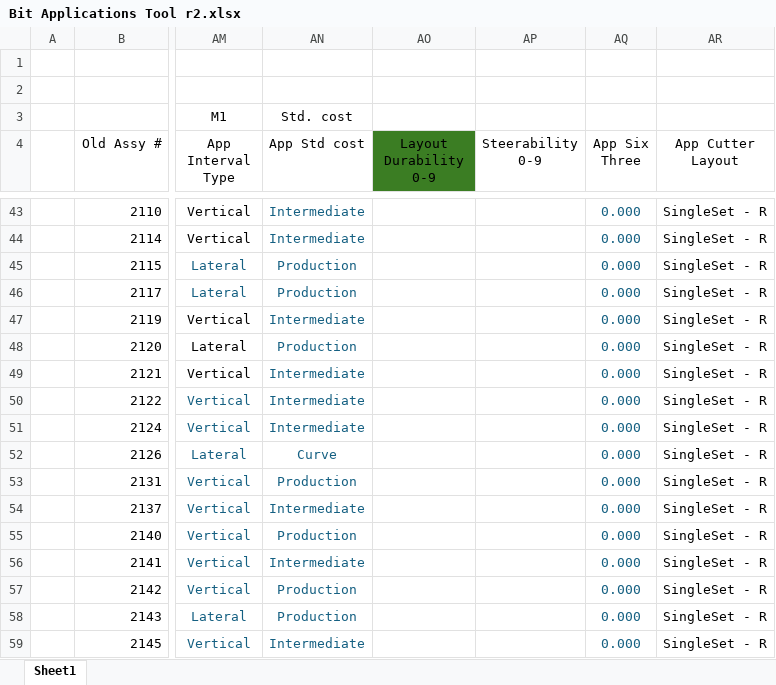
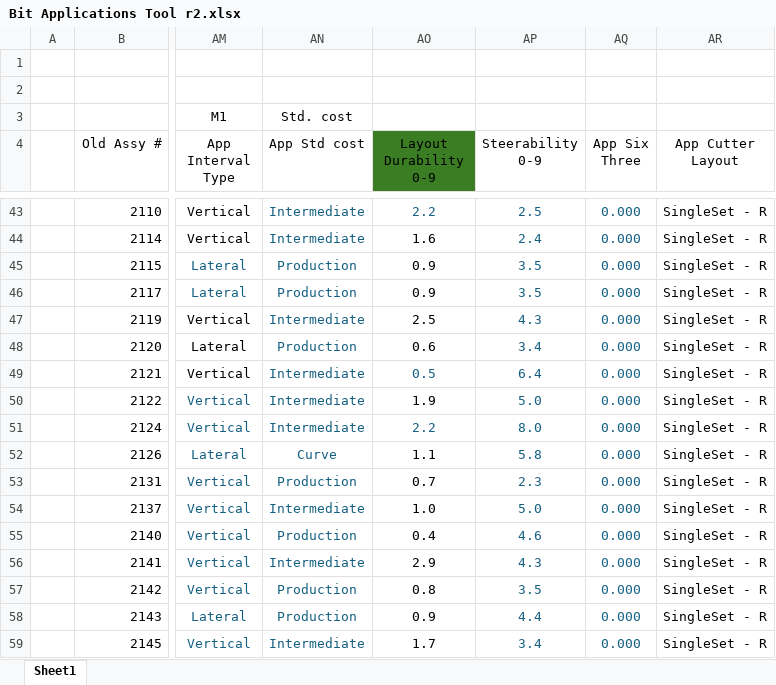
Before and after one commit to Caprock-Oil-Tools/Bit-Applications-Tool, an Excel workbook: Bit Applications Tool r2.xlsx, sheet Sheet1, drawn as a sheet; only a part is shown, gaps mark what is left out; values as stored, in another font and other column widths than the file's, no borders; conditional formats and table styles not drawn; the diff covers the shown part only; the diff names each change by its address in the sheet, - before the commit and + after, or states it on an @@ line.

```diff
--- a/Bit Applications Tool r2.xlsx (sheet Sheet1)
+++ b/Bit Applications Tool r2.xlsx (sheet Sheet1)
-AO43 (Layout Durability 0-9): (empty)
+AO43 (Layout Durability 0-9): 2.2
-AP43 (Steerability 0-9): (empty)
+AP43 (Steerability 0-9): 2.5
-AO44 (Layout Durability 0-9): (empty)
+AO44 (Layout Durability 0-9): 1.6
-AP44 (Steerability 0-9): (empty)
+AP44 (Steerability 0-9): 2.4
-AO45:AO46 (Layout Durability 0-9): (empty)
+AO45:AO46 (Layout Durability 0-9): 0.9
-AP45:AP46 (Steerability 0-9): (empty)
+AP45:AP46 (Steerability 0-9): 3.5
-AO47 (Layout Durability 0-9): (empty)
+AO47 (Layout Durability 0-9): 2.5
-AP47 (Steerability 0-9): (empty)
+AP47 (Steerability 0-9): 4.3
-AO48 (Layout Durability 0-9): (empty)
+AO48 (Layout Durability 0-9): 0.6
-AP48 (Steerability 0-9): (empty)
+AP48 (Steerability 0-9): 3.4
-AO49 (Layout Durability 0-9): (empty)
+AO49 (Layout Durability 0-9): 0.5
-AP49 (Steerability 0-9): (empty)
+AP49 (Steerability 0-9): 6.4
-AO50 (Layout Durability 0-9): (empty)
+AO50 (Layout Durability 0-9): 1.9
-AP50 (Steerability 0-9): (empty)
+AP50 (Steerability 0-9): 5.0
-AO51 (Layout Durability 0-9): (empty)
+AO51 (Layout Durability 0-9): 2.2
-AP51 (Steerability 0-9): (empty)
+AP51 (Steerability 0-9): 8.0
-AO52 (Layout Durability 0-9): (empty)
+AO52 (Layout Durability 0-9): 1.1
-AP52 (Steerability 0-9): (empty)
+AP52 (Steerability 0-9): 5.8
-AO53 (Layout Durability 0-9): (empty)
+AO53 (Layout Durability 0-9): 0.7
-AP53 (Steerability 0-9): (empty)
+AP53 (Steerability 0-9): 2.3
-AO54 (Layout Durability 0-9): (empty)
+AO54 (Layout Durability 0-9): 1.0
-AP54 (Steerability 0-9): (empty)
+AP54 (Steerability 0-9): 5.0
-AO55 (Layout Durability 0-9): (empty)
+AO55 (Layout Durability 0-9): 0.4
-AP55 (Steerability 0-9): (empty)
+AP55 (Steerability 0-9): 4.6
-AO56 (Layout Durability 0-9): (empty)
+AO56 (Layout Durability 0-9): 2.9
-AP56 (Steerability 0-9): (empty)
+AP56 (Steerability 0-9): 4.3
-AO57 (Layout Durability 0-9): (empty)
+AO57 (Layout Durability 0-9): 0.8
-AP57 (Steerability 0-9): (empty)
+AP57 (Steerability 0-9): 3.5
-AO58 (Layout Durability 0-9): (empty)
+AO58 (Layout Durability 0-9): 0.9
-AP58 (Steerability 0-9): (empty)
+AP58 (Steerability 0-9): 4.4
-AO59 (Layout Durability 0-9): (empty)
+AO59 (Layout Durability 0-9): 1.7
-AP59 (Steerability 0-9): (empty)
+AP59 (Steerability 0-9): 3.4
```
Also changed, not shown: 228 edited cells elsewhere in this sheet, 2 other files.
